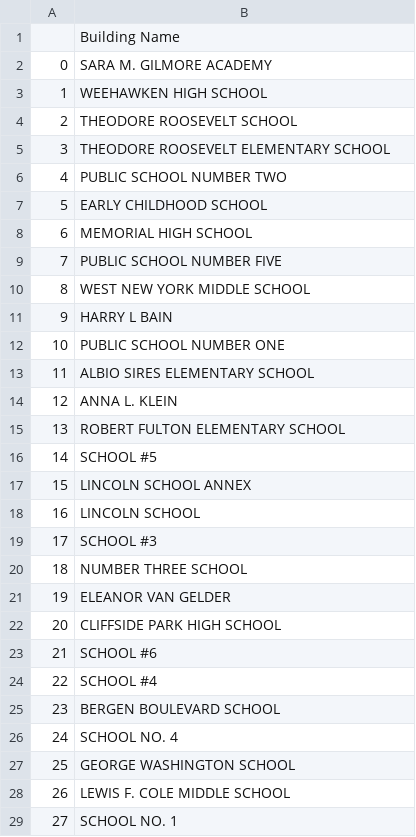
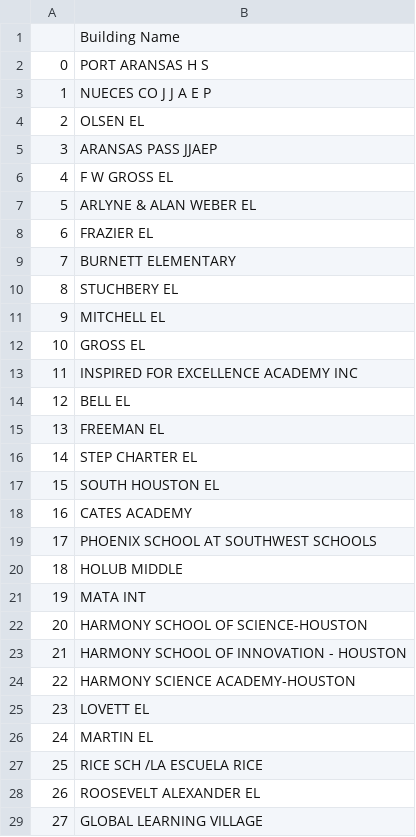
Before and after one commit to USEPA/Critical_Infrastructure_Tool, a CSV file: Affected/public_schools_contaminated.csv, drawn as a sheet; only a part is shown; the diff covers the shown part only.

```diff
--- a/Affected/public_schools_contaminated.csv
+++ b/Affected/public_schools_contaminated.csv
@@ -1,29 +1,29 @@
 ,Building Name
-0,SARA M. GILMORE ACADEMY
-1,WEEHAWKEN HIGH SCHOOL
-2,THEODORE ROOSEVELT SCHOOL
-3,THEODORE ROOSEVELT ELEMENTARY SCHOOL
-4,PUBLIC SCHOOL NUMBER TWO
-5,EARLY CHILDHOOD SCHOOL
-6,MEMORIAL HIGH SCHOOL
-7,PUBLIC SCHOOL NUMBER FIVE
-8,WEST NEW YORK MIDDLE SCHOOL
-9,HARRY L BAIN
-10,PUBLIC SCHOOL NUMBER ONE
-11,ALBIO SIRES ELEMENTARY SCHOOL
-12,ANNA L. KLEIN
-13,ROBERT FULTON ELEMENTARY SCHOOL
-14,SCHOOL #5
-15,LINCOLN SCHOOL ANNEX
-16,LINCOLN SCHOOL
-17,SCHOOL #3
-18,NUMBER THREE SCHOOL
-19,ELEANOR VAN GELDER
-20,CLIFFSIDE PARK HIGH SCHOOL
-21,SCHOOL #6
-22,SCHOOL #4
-23,BERGEN BOULEVARD SCHOOL
-24,SCHOOL NO. 4
-25,GEORGE WASHINGTON SCHOOL
-26,LEWIS F. COLE MIDDLE SCHOOL
-27,SCHOOL NO. 1
+0,PORT ARANSAS H S
+1,NUECES CO J J A E P
+2,OLSEN EL
+3,ARANSAS PASS JJAEP
+4,F W GROSS EL
+5,ARLYNE & ALAN WEBER EL
+6,FRAZIER EL
+7,BURNETT ELEMENTARY
+8,STUCHBERY EL
+9,MITCHELL EL
+10,GROSS EL
+11,INSPIRED FOR EXCELLENCE ACADEMY INC
+12,BELL EL
+13,FREEMAN EL
+14,STEP CHARTER EL
+15,SOUTH HOUSTON EL
+16,CATES ACADEMY
+17,PHOENIX SCHOOL AT SOUTHWEST SCHOOLS
+18,HOLUB MIDDLE
+19,MATA INT
+20,HARMONY SCHOOL OF SCIENCE-HOUSTON
+21,HARMONY SCHOOL OF INNOVATION - HOUSTON
+22,HARMONY SCIENCE ACADEMY-HOUSTON
+23,LOVETT EL
+24,MARTIN EL
+25,RICE SCH /LA ESCUELA RICE
+26,ROOSEVELT ALEXANDER EL
+27,GLOBAL LEARNING VILLAGE
```
Also changed, not shown: 51 added rows and 1 edited cell elsewhere in this file, Overall/colleges_contaminated.csv, Overall/hospitals_contaminated.csv, 44 other files.
